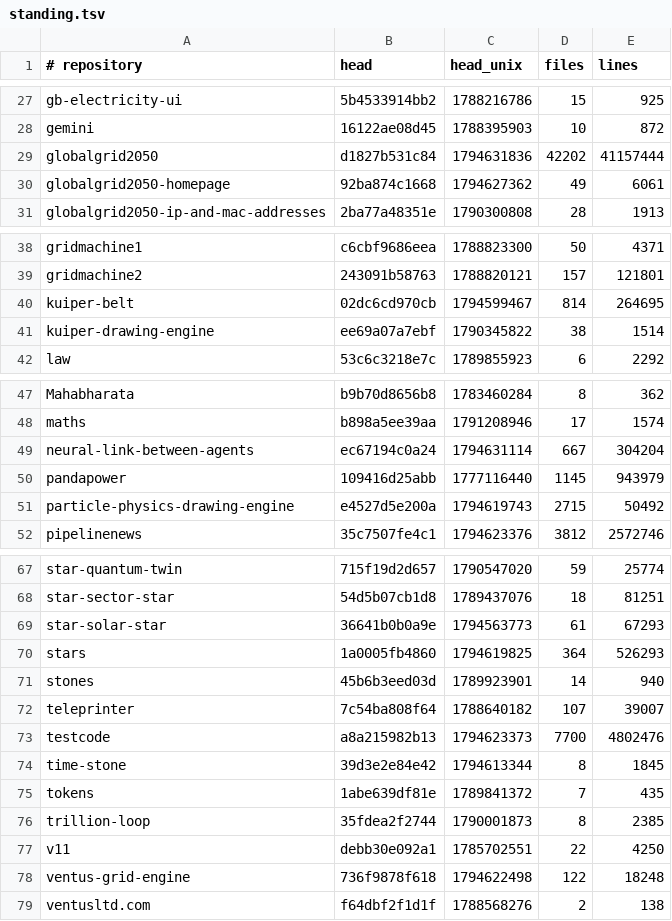
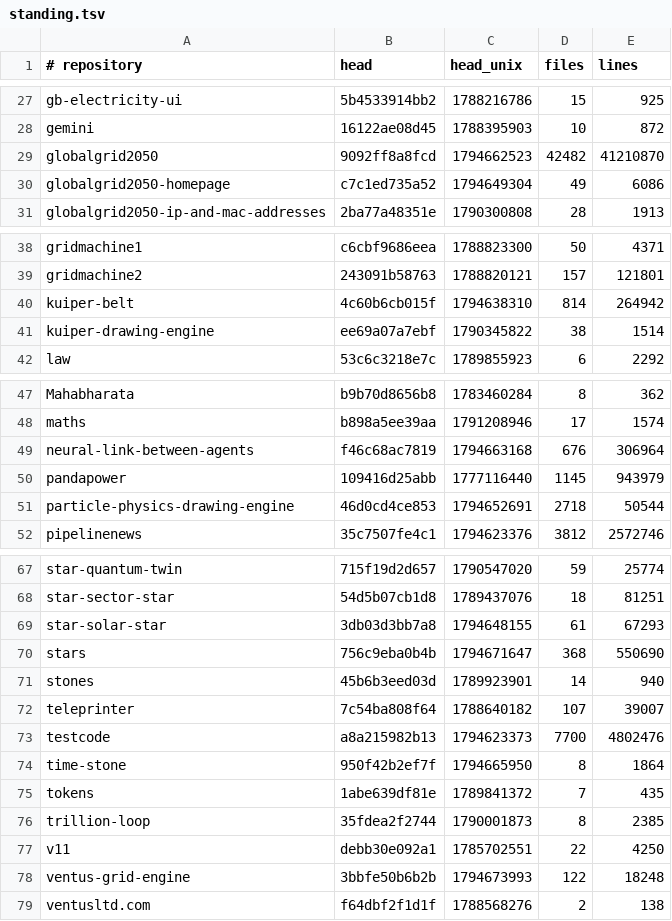
Before and after one commit to Ventusltd/kuiper-belt, a TSV file: cosmos/standing.tsv, drawn as a sheet; only a part is shown, gaps mark what is left out.

```diff
--- a/cosmos/standing.tsv
+++ b/cosmos/standing.tsv
@@ -28,4 +28,4 @@ gb-electricity-ui	5b4533914bb2	1788216786	15	925
 gemini	16122ae08d45	1788395903	10	872
-globalgrid2050	d1827b531c84	1794631836	42202	41157444
-globalgrid2050-homepage	92ba874c1668	1794627362	49	6061
+globalgrid2050	9092ff8a8fcd	1794662523	42482	41210870
+globalgrid2050-homepage	c7c1ed735a52	1794649304	49	6086
 globalgrid2050-ip-and-mac-addresses	2ba77a48351e	1790300808	28	1913
@@ -39,3 +39,3 @@ gridmachine1	c6cbf9686eea	1788823300	50	4371
 gridmachine2	243091b58763	1788820121	157	121801
-kuiper-belt	02dc6cd970cb	1794599467	814	264695
+kuiper-belt	4c60b6cb015f	1794638310	814	264942
 kuiper-drawing-engine	ee69a07a7ebf	1790345822	38	1514
@@ -48,5 +48,5 @@ Mahabharata	b9b70d8656b8	1783460284	8	362
 maths	b898a5ee39aa	1791208946	17	1574
-neural-link-between-agents	ec67194c0a24	1794631114	667	304204
+neural-link-between-agents	f46c68ac7819	1794663168	676	306964
 pandapower	109416d25abb	1777116440	1145	943979
-particle-physics-drawing-engine	e4527d5e200a	1794619743	2715	50492
+particle-physics-drawing-engine	46d0cd4ce853	1794652691	2718	50544
 pipelinenews	35c7507fe4c1	1794623376	3812	2572746
@@ -68,4 +68,4 @@ star-quantum-twin	715f19d2d657	1790547020	59	25774
 star-sector-star	54d5b07cb1d8	1789437076	18	81251
-star-solar-star	36641b0b0a9e	1794563773	61	67293
-stars	1a0005fb4860	1794619825	364	526293
+star-solar-star	3db03d3bb7a8	1794648155	61	67293
+stars	756c9eba0b4b	1794671647	368	550690
 stones	45b6b3eed03d	1789923901	14	940
@@ -73,3 +73,3 @@ teleprinter	7c54ba808f64	1788640182	107	39007
 testcode	a8a215982b13	1794623373	7700	4802476
-time-stone	39d3e2e84e42	1794613344	8	1845
+time-stone	950f42b2ef7f	1794665950	8	1864
 tokens	1abe639df81e	1789841372	7	435
@@ -77,3 +77,3 @@ trillion-loop	35fdea2f2744	1790001873	8	2385
 v11	debb30e092a1	1785702551	22	4250
-ventus-grid-engine	736f9878f618	1794622498	122	18248
+ventus-grid-engine	3bbfe50b6b2b	1794673993	122	18248
 ventusltd.com	f64dbf2f1d1f	1788568276	2	138
```
Also changed, not shown: cosmos/pulse.tsv, cosmos/repos.tsv, 2 other files.
